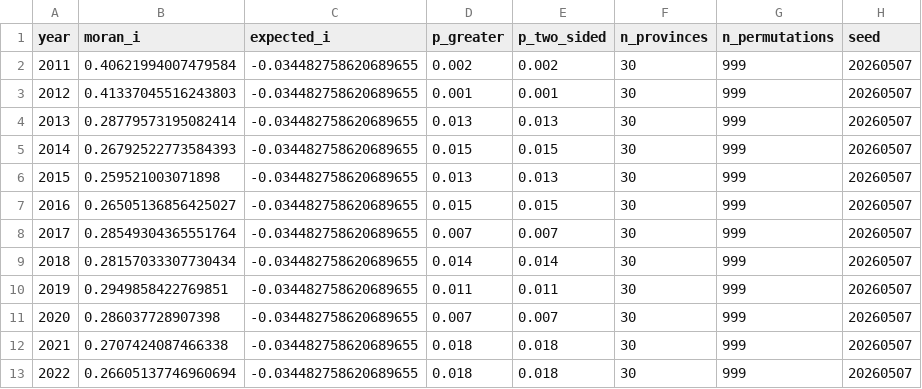
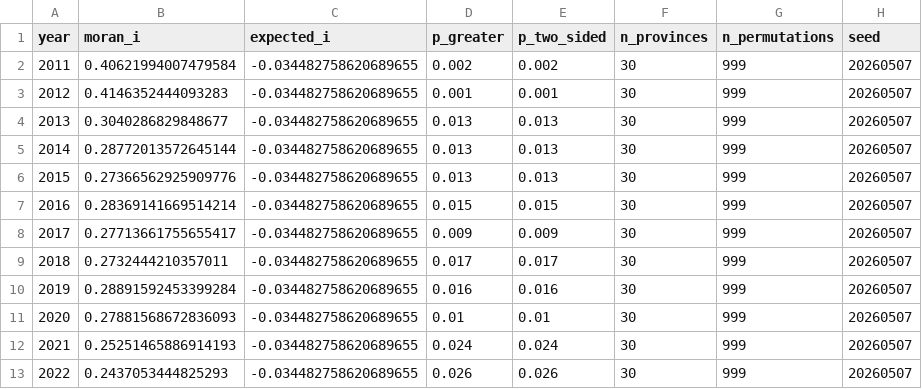
Before and after one commit to upstream1119/statistical-modeling_CUC_PYH, a CSV file: tables/table04_moran_i_by_year.csv, drawn as a sheet.

```diff
--- a/tables/table04_moran_i_by_year.csv
+++ b/tables/table04_moran_i_by_year.csv
@@ -2,12 +2,12 @@
 2011,0.40621994007479584,-0.034482758620689655,0.002,0.002,30,999,20260507
-2012,0.41337045516243803,-0.034482758620689655,0.001,0.001,30,999,20260507
-2013,0.28779573195082414,-0.034482758620689655,0.013,0.013,30,999,20260507
-2014,0.26792522773584393,-0.034482758620689655,0.015,0.015,30,999,20260507
-2015,0.259521003071898,-0.034482758620689655,0.013,0.013,30,999,20260507
-2016,0.26505136856425027,-0.034482758620689655,0.015,0.015,30,999,20260507
-2017,0.28549304365551764,-0.034482758620689655,0.007,0.007,30,999,20260507
-2018,0.28157033307730434,-0.034482758620689655,0.014,0.014,30,999,20260507
-2019,0.2949858422769851,-0.034482758620689655,0.011,0.011,30,999,20260507
-2020,0.286037728907398,-0.034482758620689655,0.007,0.007,30,999,20260507
-2021,0.2707424087466338,-0.034482758620689655,0.018,0.018,30,999,20260507
-2022,0.26605137746960694,-0.034482758620689655,0.018,0.018,30,999,20260507
+2012,0.4146352444093283,-0.034482758620689655,0.001,0.001,30,999,20260507
+2013,0.3040286829848677,-0.034482758620689655,0.013,0.013,30,999,20260507
+2014,0.28772013572645144,-0.034482758620689655,0.013,0.013,30,999,20260507
+2015,0.27366562925909776,-0.034482758620689655,0.013,0.013,30,999,20260507
+2016,0.28369141669514214,-0.034482758620689655,0.015,0.015,30,999,20260507
+2017,0.27713661755655417,-0.034482758620689655,0.009,0.009,30,999,20260507
+2018,0.2732444210357011,-0.034482758620689655,0.017,0.017,30,999,20260507
+2019,0.28891592453399284,-0.034482758620689655,0.016,0.016,30,999,20260507
+2020,0.27881568672836093,-0.034482758620689655,0.01,0.01,30,999,20260507
+2021,0.25251465886914193,-0.034482758620689655,0.024,0.024,30,999,20260507
+2022,0.2437053444825293,-0.034482758620689655,0.026,0.026,30,999,20260507
```
Also changed, not shown: tables/table01_descriptive_statistics.csv, tables/table02_correlation_matrix.csv, 17 other files.
